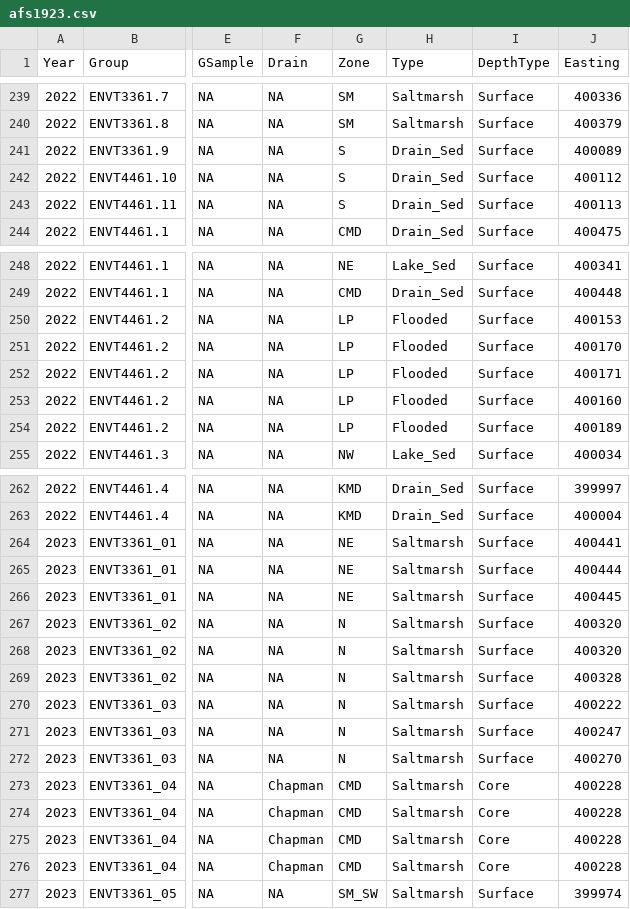
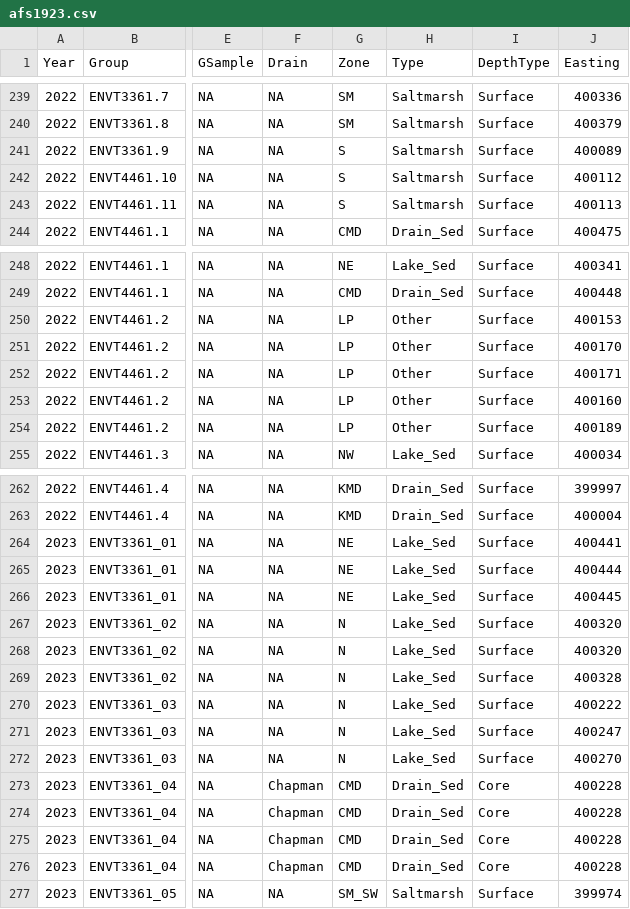
Before and after one commit to Ratey-AtUWA/Ashfield-REE, a CSV file: afs1923.csv, drawn as a sheet; only a part is shown, gaps mark what is left out; the diff covers the shown part only; the diff names each change by its address in the sheet, - before the commit and + after, or states it on an @@ line.

```diff
--- a/afs1923.csv
+++ b/afs1923.csv
-H241:H243 (Type): Drain_Sed
+H241:H243 (Type): Saltmarsh
-H250:H254 (Type): Flooded
+H250:H254 (Type): Other
-H264:H272 (Type): Saltmarsh
+H264:H272 (Type): Lake_Sed
-H273:H276 (Type): Saltmarsh
+H273:H276 (Type): Drain_Sed
```
Also changed, not shown: 59 edited cells elsewhere in this file.
